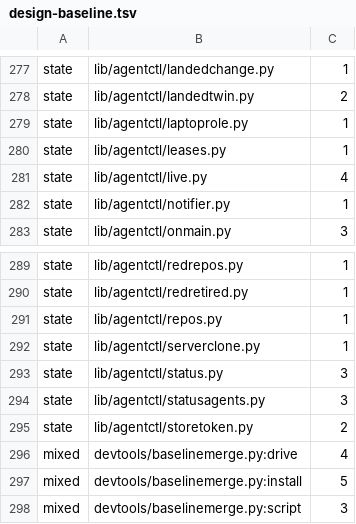
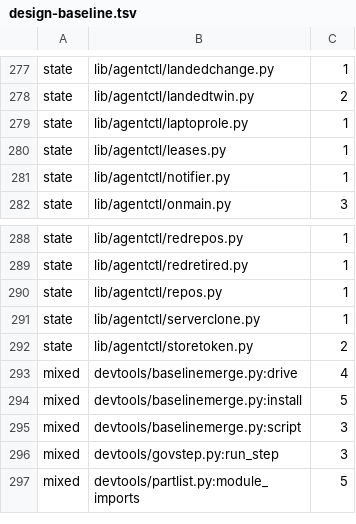
Before and after one commit to pawelkrupinski/agentctl, a TSV file: quality/design-baseline.tsv, drawn as a sheet; only a part is shown, gaps mark what is left out; the shorter side is filled out with more unchanged rows; the diff names each change by its address in the sheet, - before the commit and + after, or states it on an @@ line.

```diff
--- a/quality/design-baseline.tsv
+++ b/quality/design-baseline.tsv
-row 281: state | lib/agentctl/live.py | 4
-row 293: state | lib/agentctl/status.py | 3
-row 294: state | lib/agentctl/statusagents.py | 3
```
Also changed, not shown: quality/types-baseline.tsv, 20 other files.
